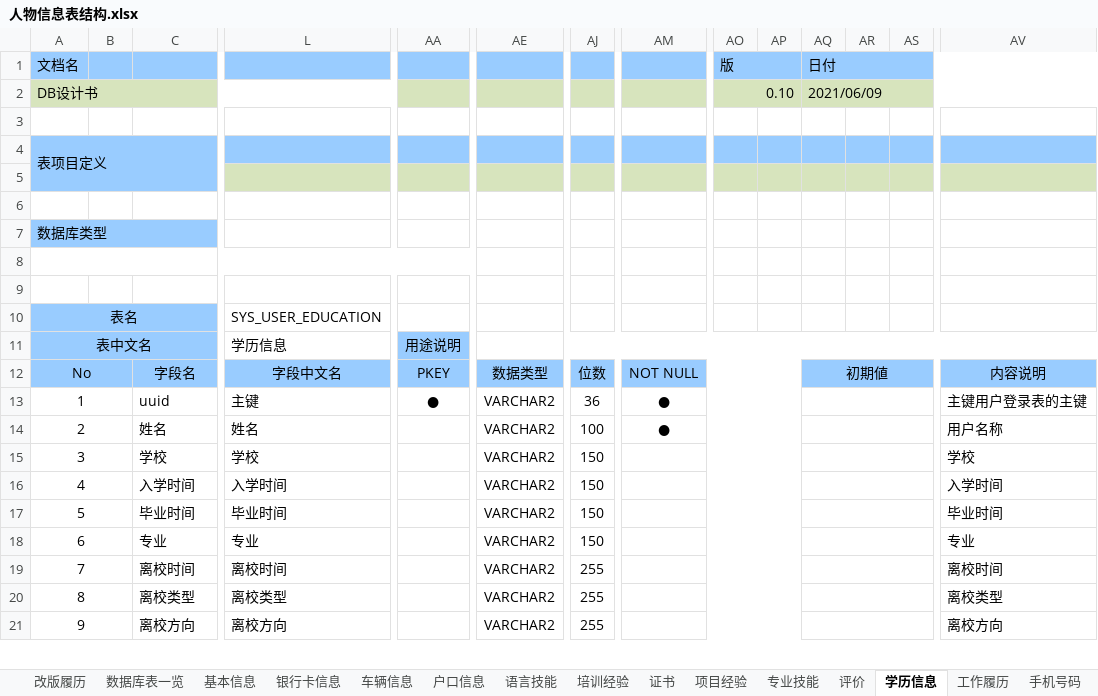
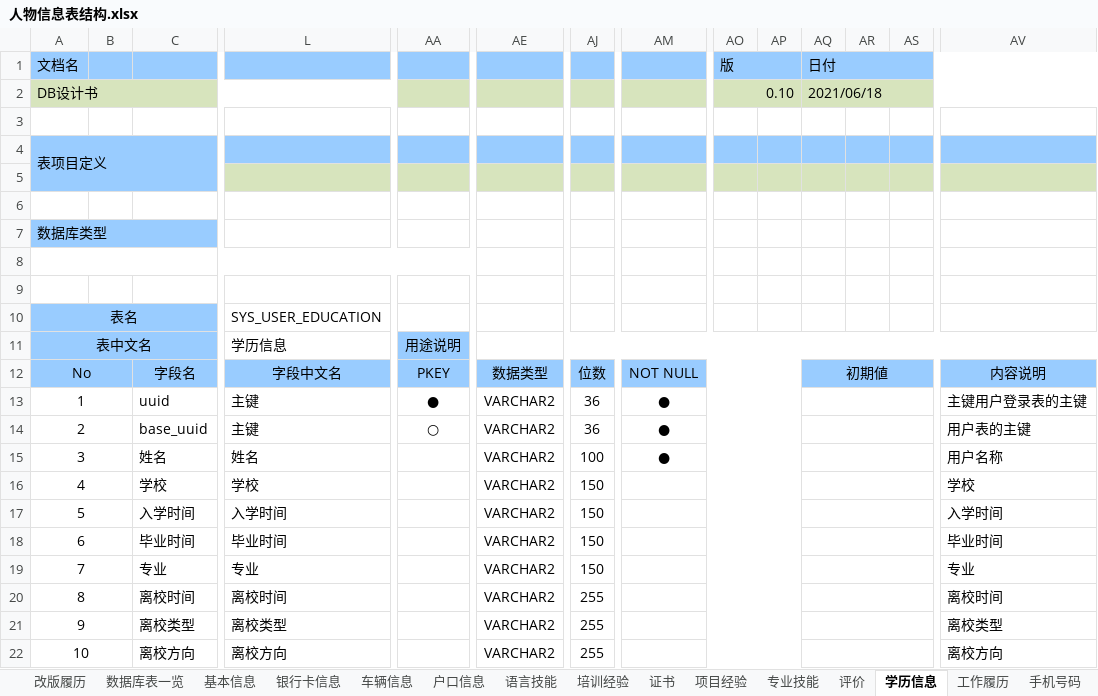
Before and after one commit to 514840279/danyuan-datatransform, an Excel workbook: doc/人物信息表结构.xlsx, sheet 学历信息, drawn as a sheet; only a part is shown, gaps mark what is left out; values as stored, in another font and other column widths than the file's, no borders; addresses are those after the commit; rows hold the shown columns only; the diff names each change by its address in the sheet, - before the commit and + after, or states it on an @@ line.

```diff
--- a/doc/人物信息表结构.xlsx (sheet 学历信息)
+++ b/doc/人物信息表结构.xlsx (sheet 学历信息)
-AQ2 (日付): 2021/06/09
+AQ2 (日付): 2021/06/18
+row 14: 2 |  | base_uuid | 主键 | ○ | VARCHAR2 | 36 | ● |  |  |  |  |  | 用户表的主键
@@ column A (文档名) renumbered from row 15 down @@
```
Also changed, not shown: sheet 邮箱信息, sheet 手机号码关联, sheet QQ信息表, sheet QQ号码关联, sheet 项目经验, sheet 工作履历, 13 more sheets, 16 other files.
